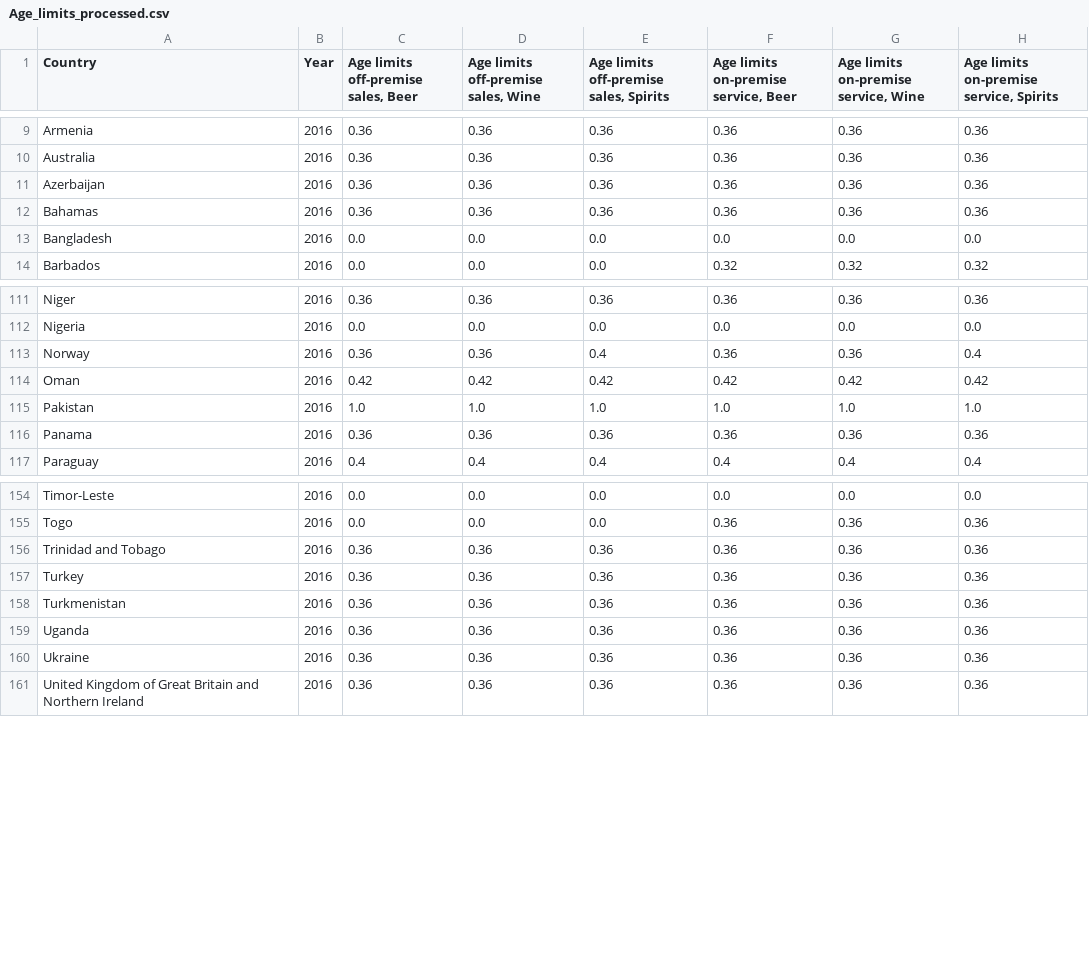
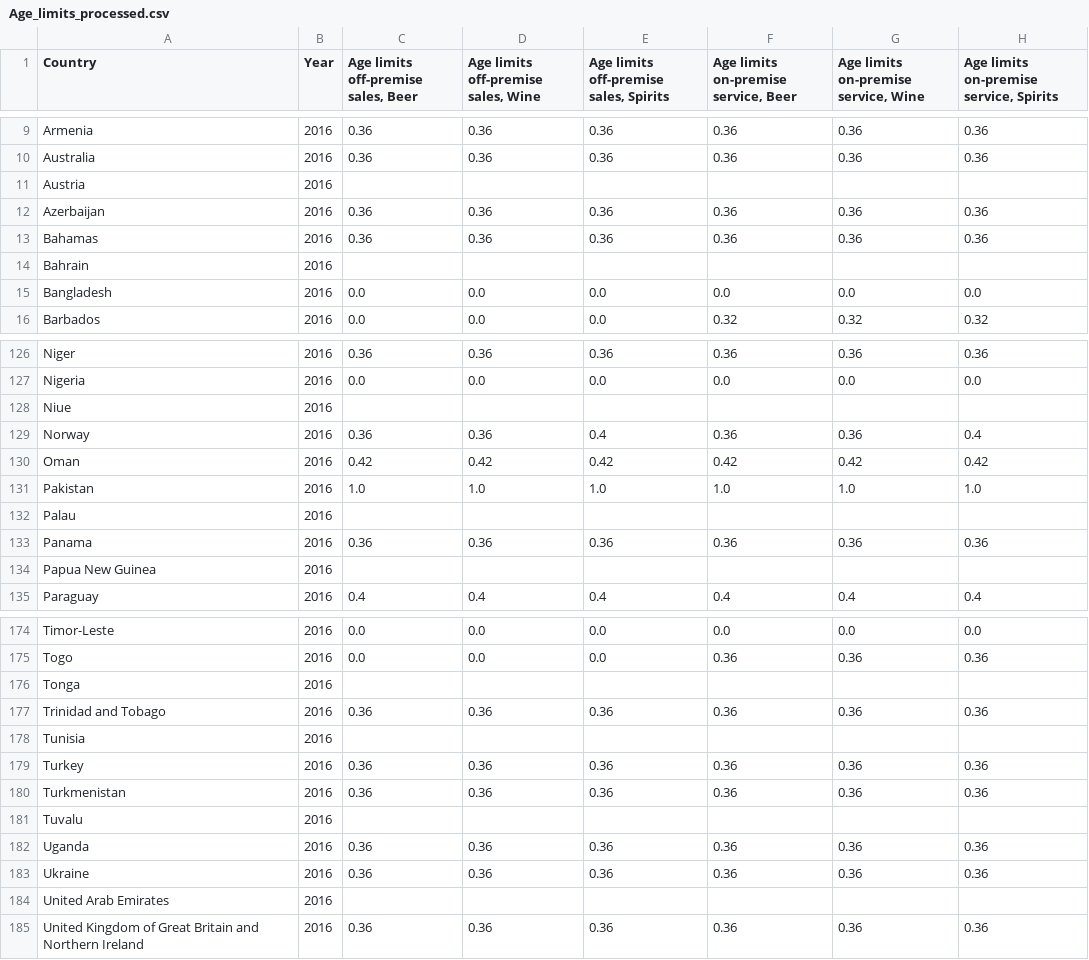
Before and after one commit to TomasTurner/Notorious_ADA_Projet_2019, a CSV file: dataprocessed/Age_limits_processed.csv, drawn as a sheet; only a part is shown, gaps mark what is left out; the diff covers the shown part only.

```diff
--- a/dataprocessed/Age_limits_processed.csv
+++ b/dataprocessed/Age_limits_processed.csv
@@ -10,4 +10,6 @@ Armenia,2016,0.36,0.36,0.36,0.36,0.36,0.36
 Australia,2016,0.36,0.36,0.36,0.36,0.36,0.36
+Austria,2016,,,,,,
 Azerbaijan,2016,0.36,0.36,0.36,0.36,0.36,0.36
 Bahamas,2016,0.36,0.36,0.36,0.36,0.36,0.36
+Bahrain,2016,,,,,,
 Bangladesh,2016,0.0,0.0,0.0,0.0,0.0,0.0
@@ -112,2 +127,3 @@ Niger,2016,0.36,0.36,0.36,0.36,0.36,0.36
 Nigeria,2016,0.0,0.0,0.0,0.0,0.0,0.0
+Niue,2016,,,,,,
 Norway,2016,0.36,0.36,0.4,0.36,0.36,0.4
@@ -115,3 +131,5 @@ Oman,2016,0.42,0.42,0.42,0.42,0.42,0.42
 Pakistan,2016,1.0,1.0,1.0,1.0,1.0,1.0
+Palau,2016,,,,,,
 Panama,2016,0.36,0.36,0.36,0.36,0.36,0.36
+Papua New Guinea,2016,,,,,,
 Paraguay,2016,0.4,0.4,0.4,0.4,0.4,0.4
@@ -155,7 +175,11 @@ Timor-Leste,2016,0.0,0.0,0.0,0.0,0.0,0.0
 Togo,2016,0.0,0.0,0.0,0.36,0.36,0.36
+Tonga,2016,,,,,,
 Trinidad and Tobago,2016,0.36,0.36,0.36,0.36,0.36,0.36
+Tunisia,2016,,,,,,
 Turkey,2016,0.36,0.36,0.36,0.36,0.36,0.36
 Turkmenistan,2016,0.36,0.36,0.36,0.36,0.36,0.36
+Tuvalu,2016,,,,,,
 Uganda,2016,0.36,0.36,0.36,0.36,0.36,0.36
 Ukraine,2016,0.36,0.36,0.36,0.36,0.36,0.36
+United Arab Emirates,2016,,,,,,
 United Kingdom of Great Britain and Northern Ireland,2016,0.36,0.36,0.36,0.36,0.36,0.36
```
Also changed, not shown: 15 added rows elsewhere in this file, dataprocessed/Community_actions_processed.csv, dataprocessed/Health_warning_processed.csv, 4 other files.
